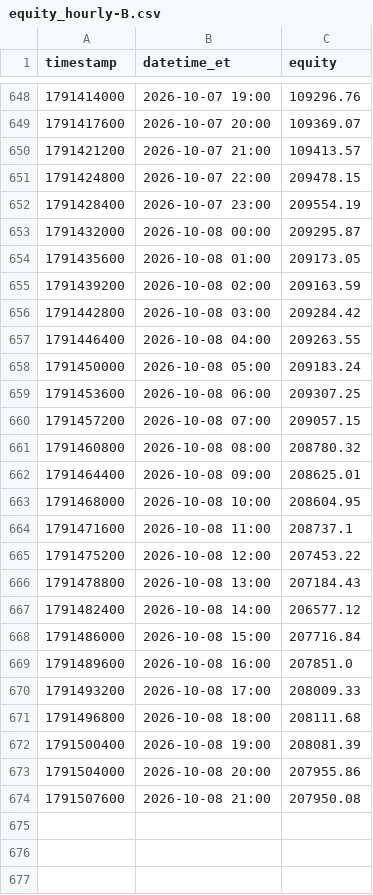
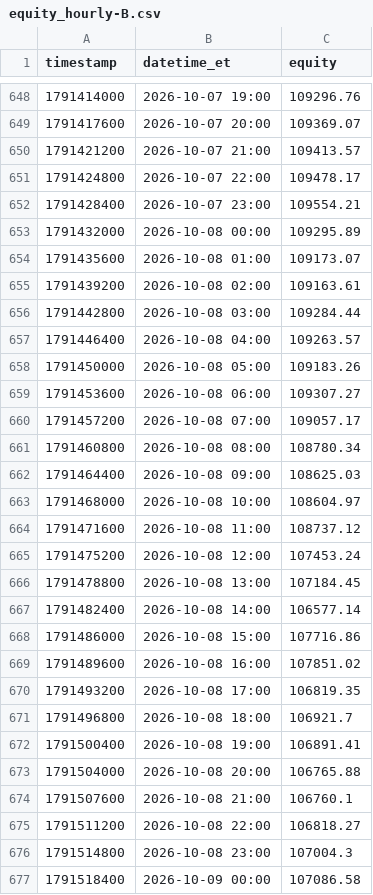
Before and after one commit to fawad07/alpaca-options-agent, a CSV file: research/equity_hourly-B.csv, drawn as a sheet; only a part is shown, gaps mark what is left out; the diff covers the shown part only.

```diff
--- a/research/equity_hourly-B.csv
+++ b/research/equity_hourly-B.csv
@@ -650,25 +650,28 @@ timestamp,datetime_et,equity
 1791421200,2026-10-07 21:00,109413.57
-1791424800,2026-10-07 22:00,209478.15
-1791428400,2026-10-07 23:00,209554.19
-1791432000,2026-10-08 00:00,209295.87
-1791435600,2026-10-08 01:00,209173.05
-1791439200,2026-10-08 02:00,209163.59
-1791442800,2026-10-08 03:00,209284.42
-1791446400,2026-10-08 04:00,209263.55
-1791450000,2026-10-08 05:00,209183.24
-1791453600,2026-10-08 06:00,209307.25
-1791457200,2026-10-08 07:00,209057.15
-1791460800,2026-10-08 08:00,208780.32
-1791464400,2026-10-08 09:00,208625.01
-1791468000,2026-10-08 10:00,208604.95
-1791471600,2026-10-08 11:00,208737.1
-1791475200,2026-10-08 12:00,207453.22
-1791478800,2026-10-08 13:00,207184.43
-1791482400,2026-10-08 14:00,206577.12
-1791486000,2026-10-08 15:00,207716.84
-1791489600,2026-10-08 16:00,207851.0
-1791493200,2026-10-08 17:00,208009.33
-1791496800,2026-10-08 18:00,208111.68
-1791500400,2026-10-08 19:00,208081.39
-1791504000,2026-10-08 20:00,207955.86
-1791507600,2026-10-08 21:00,207950.08
+1791424800,2026-10-07 22:00,109478.17
+1791428400,2026-10-07 23:00,109554.21
+1791432000,2026-10-08 00:00,109295.89
+1791435600,2026-10-08 01:00,109173.07
+1791439200,2026-10-08 02:00,109163.61
+1791442800,2026-10-08 03:00,109284.44
+1791446400,2026-10-08 04:00,109263.57
+1791450000,2026-10-08 05:00,109183.26
+1791453600,2026-10-08 06:00,109307.27
+1791457200,2026-10-08 07:00,109057.17
+1791460800,2026-10-08 08:00,108780.34
+1791464400,2026-10-08 09:00,108625.03
+1791468000,2026-10-08 10:00,108604.97
+1791471600,2026-10-08 11:00,108737.12
+1791475200,2026-10-08 12:00,107453.24
+1791478800,2026-10-08 13:00,107184.45
+1791482400,2026-10-08 14:00,106577.14
+1791486000,2026-10-08 15:00,107716.86
+1791489600,2026-10-08 16:00,107851.02
+1791493200,2026-10-08 17:00,106819.35
+1791496800,2026-10-08 18:00,106921.7
+1791500400,2026-10-08 19:00,106891.41
+1791504000,2026-10-08 20:00,106765.88
+1791507600,2026-10-08 21:00,106760.1
+1791511200,2026-10-08 22:00,106818.27
+1791514800,2026-10-08 23:00,107004.3
+1791518400,2026-10-09 00:00,107086.58
```
Also changed, not shown: 13 added rows elsewhere in this file, 2 other files.
